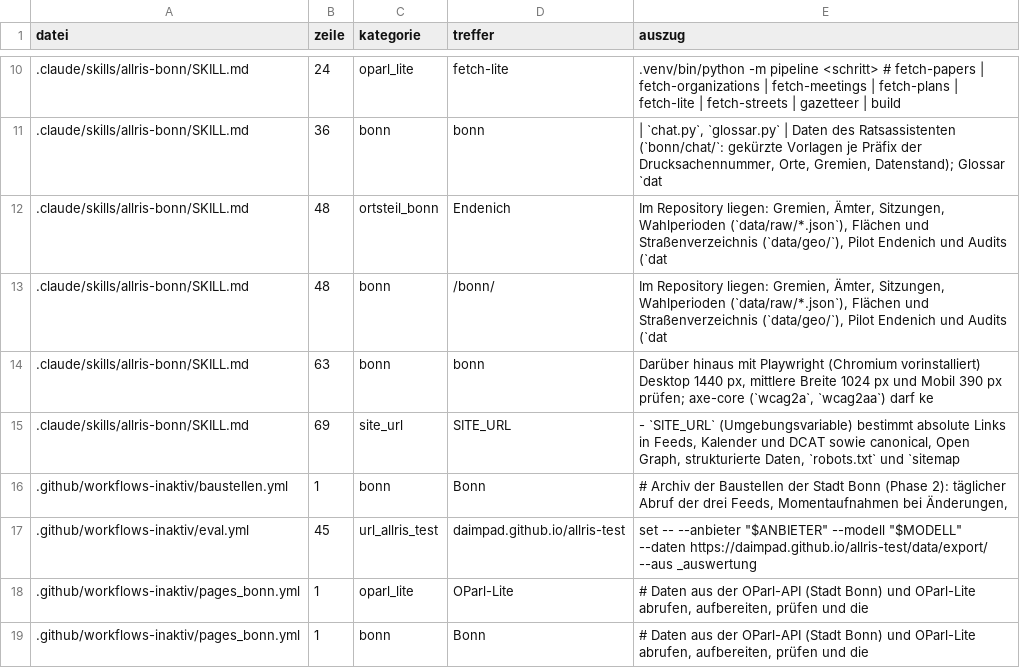
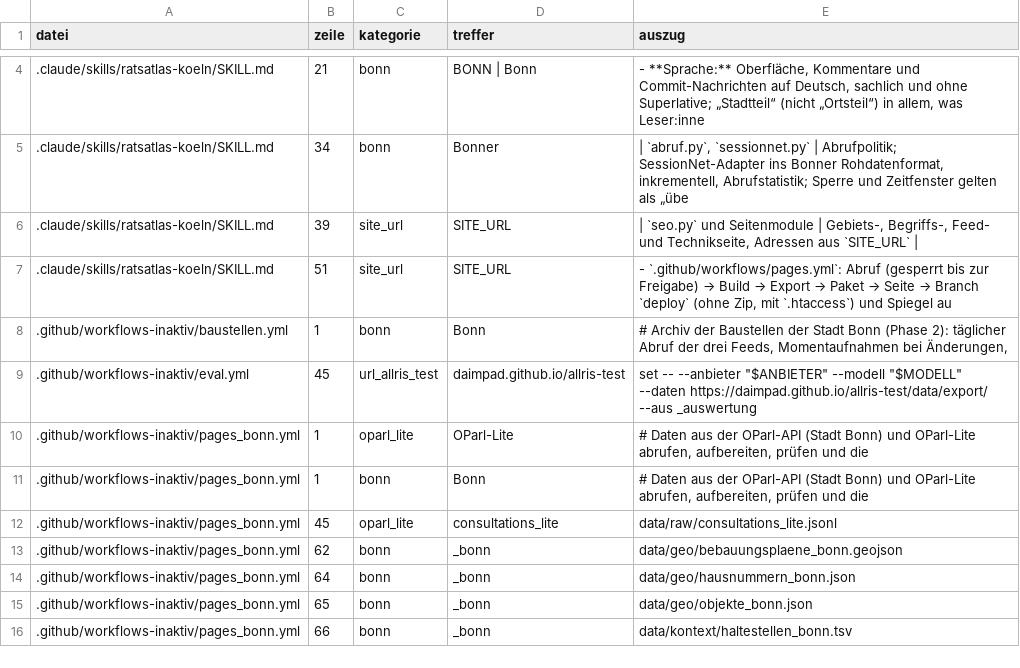
Before and after one commit to daimpad/ratsatlas-koeln, a TSV file: inventur/fundstellen_bonn.tsv, drawn as a sheet; only a part is shown, gaps mark what is left out; the shorter side is filled out with more unchanged rows; the diff covers the shown part only.

```diff
--- a/inventur/fundstellen_bonn.tsv
+++ b/inventur/fundstellen_bonn.tsv
@@ -10,7 +4,5 @@ datei	zeile	kategorie	treffer	auszug
-.claude/skills/allris-bonn/SKILL.md	24	oparl_lite	fetch-lite	.venv/bin/python -m pipeline <schritt>      # fetch-papers | fetch-organizations | fetch-meetings | fetch-plans | fetch-lite | fetch-streets | gazetteer | build
-.claude/skills/allris-bonn/SKILL.md	36	bonn	bonn	| `chat.py`, `glossar.py` | Daten des Ratsassistenten (`bonn/chat/`: gekürzte Vorlagen je Präfix der Drucksachennummer, Orte, Gremien, Datenstand); Glossar `dat
-.claude/skills/allris-bonn/SKILL.md	48	ortsteil_bonn	Endenich	Im Repository liegen: Gremien, Ämter, Sitzungen, Wahlperioden (`data/raw/*.json`), Flächen und Straßenverzeichnis (`data/geo/`), Pilot Endenich und Audits (`dat
-.claude/skills/allris-bonn/SKILL.md	48	bonn	/bonn/	Im Repository liegen: Gremien, Ämter, Sitzungen, Wahlperioden (`data/raw/*.json`), Flächen und Straßenverzeichnis (`data/geo/`), Pilot Endenich und Audits (`dat
-.claude/skills/allris-bonn/SKILL.md	63	bonn	bonn	Darüber hinaus mit Playwright (Chromium vorinstalliert) Desktop 1440 px, mittlere Breite 1024 px und Mobil 390 px prüfen; axe-core (`wcag2a`, `wcag2aa`) darf ke
-.claude/skills/allris-bonn/SKILL.md	69	site_url	SITE_URL	- `SITE_URL` (Umgebungsvariable) bestimmt absolute Links in Feeds, Kalender und DCAT sowie canonical, Open Graph, strukturierte Daten, `robots.txt` und `sitemap
+.claude/skills/ratsatlas-koeln/SKILL.md	21	bonn	BONN | Bonn	- **Sprache:** Oberfläche, Kommentare und Commit-Nachrichten auf Deutsch, sachlich und ohne Superlative; „Stadtteil“ (nicht „Ortsteil“) in allem, was Leser:inne
+.claude/skills/ratsatlas-koeln/SKILL.md	34	bonn	Bonner	| `abruf.py`, `sessionnet.py` | Abrufpolitik; SessionNet-Adapter ins Bonner Rohdatenformat, inkrementell, Abrufstatistik; Sperre und Zeitfenster gelten als „übe
+.claude/skills/ratsatlas-koeln/SKILL.md	39	site_url	SITE_URL	| `seo.py` und Seitenmodule | Gebiets-, Begriffs-, Feed- und Technikseite, Adressen aus `SITE_URL` |
+.claude/skills/ratsatlas-koeln/SKILL.md	51	site_url	SITE_URL	- `.github/workflows/pages.yml`: Abruf (gesperrt bis zur Freigabe) → Build → Export → Paket → Seite → Branch `deploy` (ohne Zip, mit `.htaccess`) und Spiegel au
 .github/workflows-inaktiv/baustellen.yml	1	bonn	Bonn	# Archiv der Baustellen der Stadt Bonn (Phase 2): täglicher Abruf der drei Feeds, Momentaufnahmen bei Änderungen,
```
Also changed, not shown: 4 added rows, 9 removed rows and 15 edited cells elsewhere in this file, inventur/inventur_module.tsv, 19 other files.
